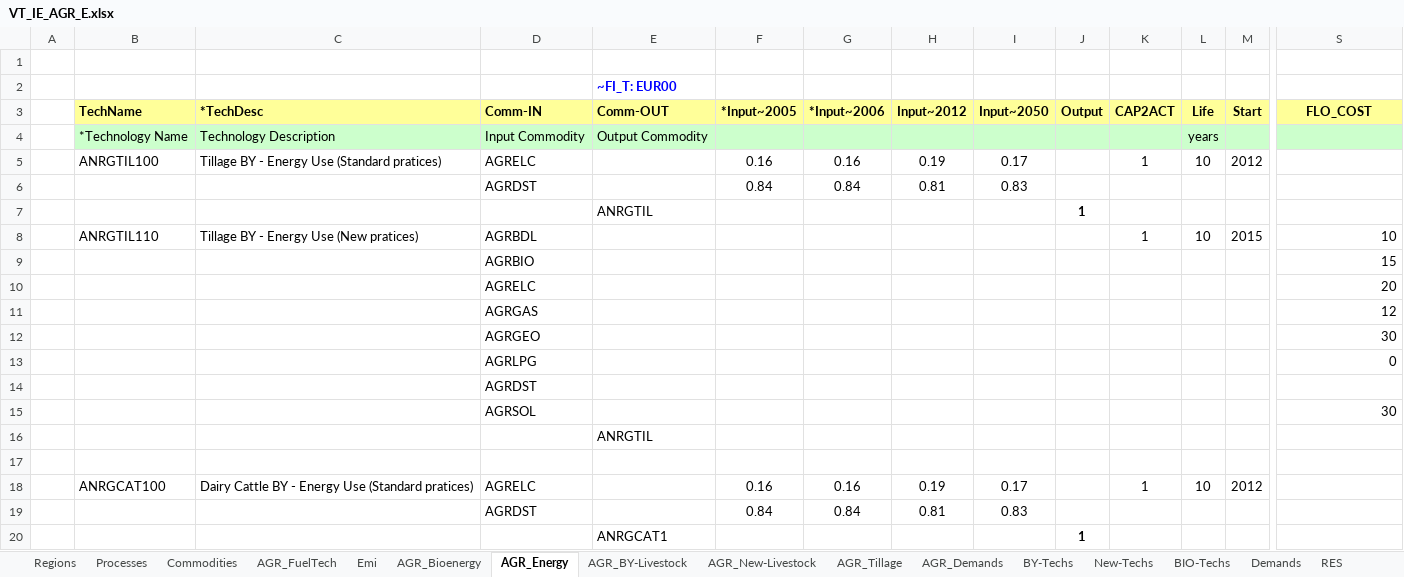
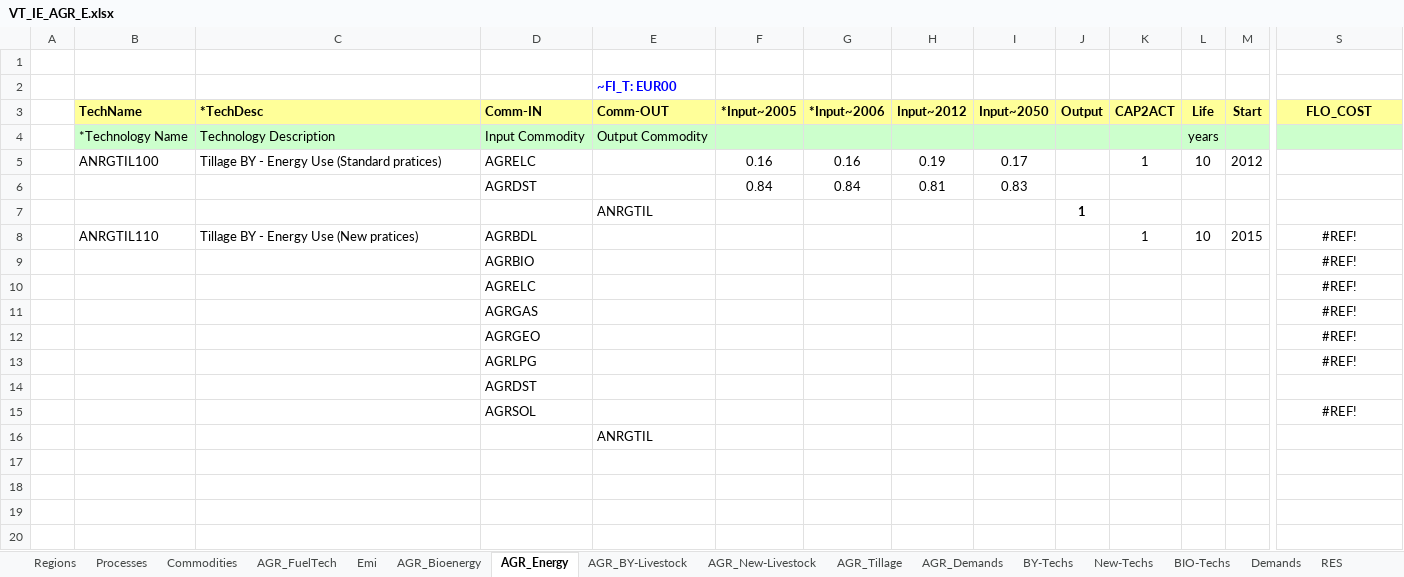
Before and after one commit to MaREI-EPMG/TIM-archived, an Excel workbook: VT_IE_AGR_E.xlsx, sheet AGR_Energy, drawn as a sheet; only a part is shown, gaps mark what is left out; values as stored, in another font and other column widths than the file's, no borders; rows hold the shown columns only; the diff covers the shown part only; the diff names each change by its address in the sheet, - before the commit and + after, or states it on an @@ line.

```diff
--- a/VT_IE_AGR_E.xlsx (sheet AGR_Energy)
+++ b/VT_IE_AGR_E.xlsx (sheet AGR_Energy)
-S8 (FLO_COST): 10
+S8 (FLO_COST): #REF!
-S8:S13 alignment: right
+S8:S13 alignment: center
-S9 (FLO_COST): 15
+S9 (FLO_COST): #REF!
-S10 (FLO_COST): 20
+S10 (FLO_COST): #REF!
-S11 (FLO_COST): 12
+S11 (FLO_COST): #REF!
-S12 (FLO_COST): 30
+S12 (FLO_COST): #REF!
-S13 (FLO_COST): 0
+S13 (FLO_COST): #REF!
-S15 (FLO_COST): 30
+S15 (FLO_COST): #REF!
-S15 alignment: right
+S15 alignment: center
-row 17: (empty)
-row 18:  | ANRGCAT100 | Dairy Cattle BY - Energy Use (Standard pratices) | AGRELC |  | 0.16 | 0.16 | 0.19 | 0.17 |  | 1 | 10 | 2012
-row 19:  |  |  | AGRDST |  | 0.84 | 0.84 | 0.81 | 0.83
-row 20:  |  |  |  | ANRGCAT1 |  |  |  |  | 1
```
Also changed, not shown: 158 removed rows elsewhere in this sheet, sheet AGR_FuelTech, sheet Commodities, SuppXLS/Scen_ELC_CO2_Target2050_CO2-80.xlsx, 13 other files.
